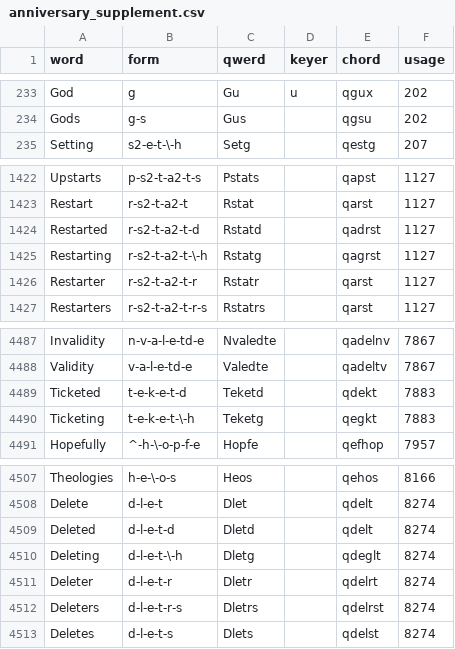
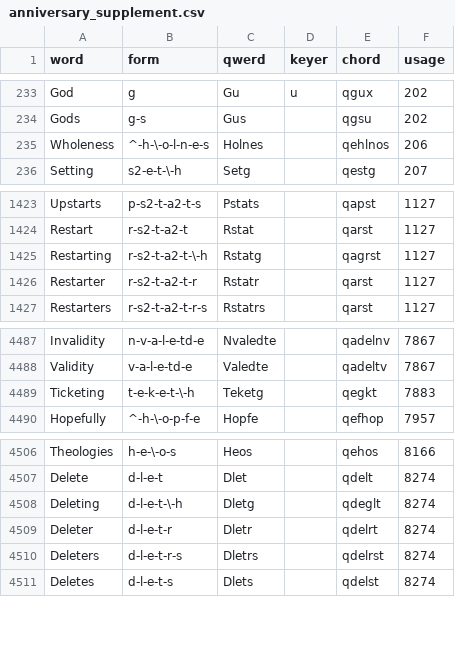
Before and after one commit to codepoke-kk/qwertigraphy, a CSV file: qwertigraph/dictionaries/anniversary_supplement.csv, drawn as a sheet; only a part is shown, gaps mark what is left out.

```diff
--- a/qwertigraph/dictionaries/anniversary_supplement.csv
+++ b/qwertigraph/dictionaries/anniversary_supplement.csv
@@ -234,2 +234,3 @@ God,g,Gu,u,qgux,202
 Gods,g-s,Gus,,qgsu,202
+Wholeness,^-h-\-o-l-n-e-s,Holnes,,qehlnos,206
 Setting,s2-e-t-\-h,Setg,,qestg,207
@@ -1423,3 +1424,2 @@ Upstarts,p-s2-t-a2-t-s,Pstats,,qapst,1127
 Restart,r-s2-t-a2-t,Rstat,,qarst,1127
-Restarted,r-s2-t-a2-t-d,Rstatd,,qadrst,1127
 Restarting,r-s2-t-a2-t-\-h,Rstatg,,qagrst,1127
@@ -4488,3 +4488,2 @@ Invalidity,n-v-a-l-e-td-e,Nvaledte,,qadelnv,7867
 Validity,v-a-l-e-td-e,Valedte,,qadeltv,7867
-Ticketed,t-e-k-e-t-d,Teketd,,qdekt,7883
 Ticketing,t-e-k-e-t-\-h,Teketg,,qegkt,7883
@@ -4508,3 +4507,2 @@ Theologies,h-e-\-o-s,Heos,,qehos,8166
 Delete,d-l-e-t,Dlet,,qdelt,8274
-Deleted,d-l-e-t-d,Dletd,,qdelt,8274
 Deleting,d-l-e-t-\-h,Dletg,,qdeglt,8274
```
